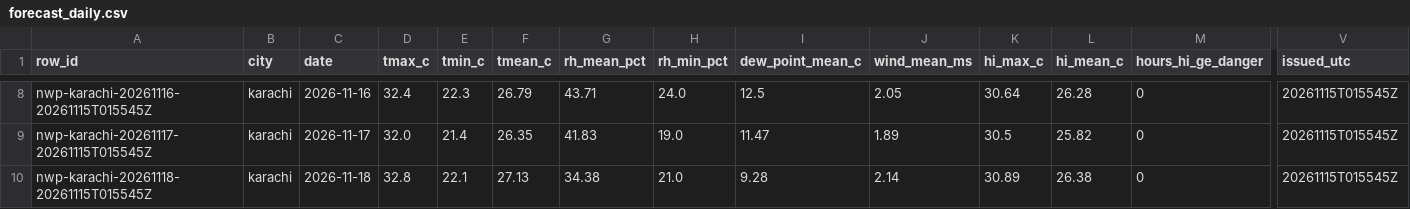
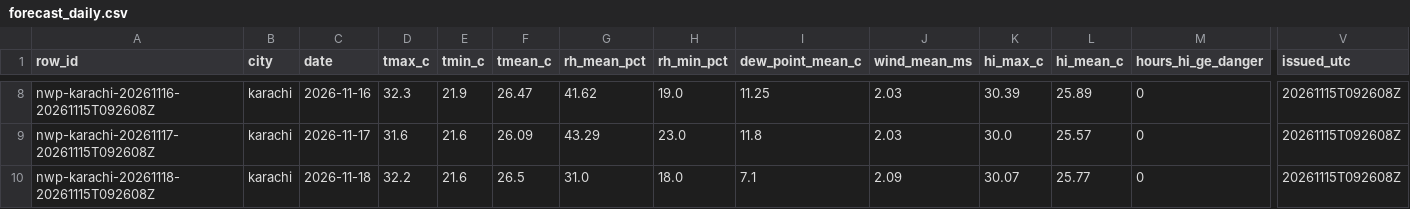
Before and after one commit to laiba2526/heatshield-pakistan, a CSV file: data/gold/forecast_daily.csv, drawn as a sheet; only a part is shown, gaps mark what is left out; the diff covers the shown part only; the diff names each change by its address in the sheet, - before the commit and + after, or states it on an @@ line.

```diff
--- a/data/gold/forecast_daily.csv
+++ b/data/gold/forecast_daily.csv
-A8 (row_id): nwp-karachi-20261116-20261115T015545Z
+A8 (row_id): nwp-karachi-20261116-20261115T092608Z
-D8 (tmax_c): 32.4
+D8 (tmax_c): 32.3
-E8 (tmin_c): 22.3
+E8 (tmin_c): 21.9
-F8 (tmean_c): 26.79
+F8 (tmean_c): 26.47
-G8 (rh_mean_pct): 43.71
+G8 (rh_mean_pct): 41.62
-H8 (rh_min_pct): 24.0
+H8 (rh_min_pct): 19.0
-I8 (dew_point_mean_c): 12.5
+I8 (dew_point_mean_c): 11.25
-J8 (wind_mean_ms): 2.05
+J8 (wind_mean_ms): 2.03
-K8 (hi_max_c): 30.64
+K8 (hi_max_c): 30.39
-L8 (hi_mean_c): 26.28
+L8 (hi_mean_c): 25.89
-V8:V10 (issued_utc): 20261115T015545Z
+V8:V10 (issued_utc): 20261115T092608Z
-A9 (row_id): nwp-karachi-20261117-20261115T015545Z
+A9 (row_id): nwp-karachi-20261117-20261115T092608Z
-D9 (tmax_c): 32.0
+D9 (tmax_c): 31.6
-E9 (tmin_c): 21.4
+E9 (tmin_c): 21.6
-F9 (tmean_c): 26.35
+F9 (tmean_c): 26.09
-G9 (rh_mean_pct): 41.83
+G9 (rh_mean_pct): 43.29
-H9 (rh_min_pct): 19.0
+H9 (rh_min_pct): 23.0
-I9 (dew_point_mean_c): 11.47
+I9 (dew_point_mean_c): 11.8
-J9 (wind_mean_ms): 1.89
+J9 (wind_mean_ms): 2.03
-K9 (hi_max_c): 30.5
+K9 (hi_max_c): 30.0
-L9 (hi_mean_c): 25.82
+L9 (hi_mean_c): 25.57
-A10 (row_id): nwp-karachi-20261118-20261115T015545Z
+A10 (row_id): nwp-karachi-20261118-20261115T092608Z
-D10 (tmax_c): 32.8
+D10 (tmax_c): 32.2
-E10 (tmin_c): 22.1
+E10 (tmin_c): 21.6
-F10 (tmean_c): 27.13
+F10 (tmean_c): 26.5
-G10 (rh_mean_pct): 34.38
+G10 (rh_mean_pct): 31.0
-H10 (rh_min_pct): 21.0
+H10 (rh_min_pct): 18.0
-I10 (dew_point_mean_c): 9.28
+I10 (dew_point_mean_c): 7.1
-J10 (wind_mean_ms): 2.14
+J10 (wind_mean_ms): 2.09
-K10 (hi_max_c): 30.89
+K10 (hi_max_c): 30.07
-L10 (hi_mean_c): 26.38
+L10 (hi_mean_c): 25.77
```
Also changed, not shown: 116 edited cells elsewhere in this file, data/gold/heat_daily.csv, 11 other files.
